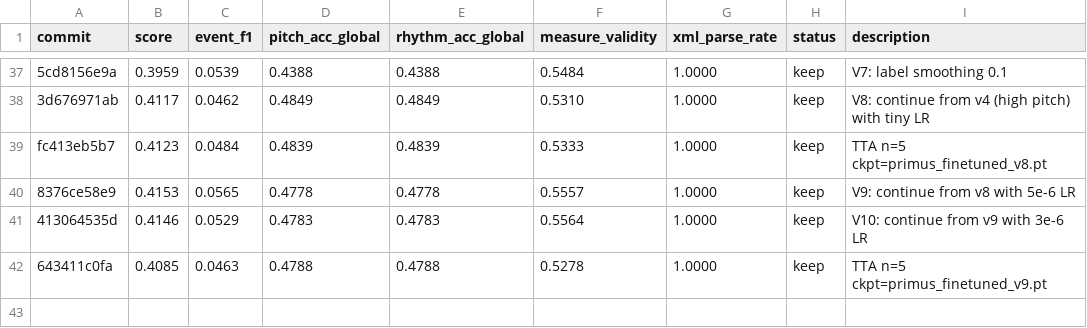
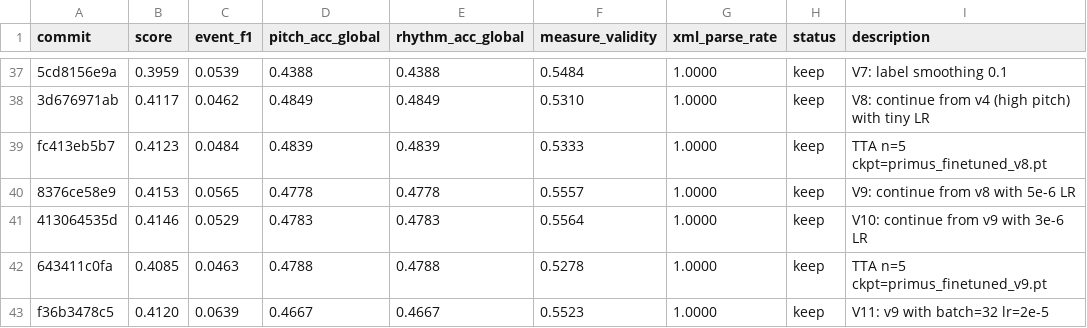
Before and after one commit to lovejzzz/PDFtoXML, a TSV file: results.tsv, drawn as a sheet; only a part is shown, gaps mark what is left out; the diff names each change by its address in the sheet, - before the commit and + after, or states it on an @@ line.

```diff
--- a/results.tsv
+++ b/results.tsv
+row 43: f36b3478c5 | 0.4120 | 0.0639 | 0.4667 | 0.4667 | 0.5523 | 1.0000 | keep | V11: v9 with batch=32 lr=2e-5
```
